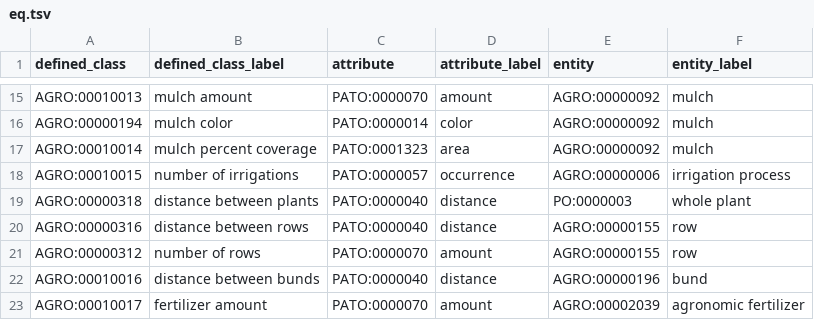
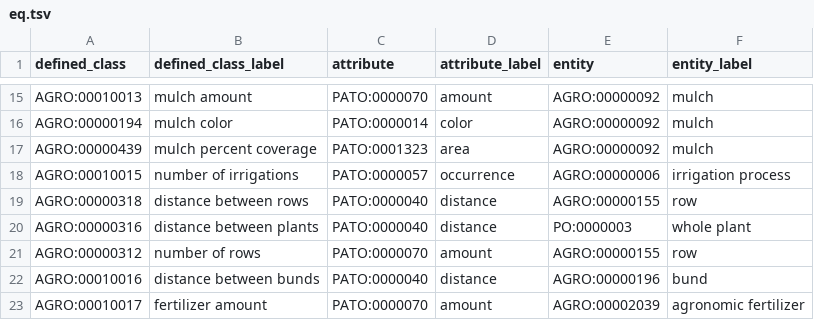
Before and after one commit to AgriculturalSemantics/agro, a TSV file: src/ontology/patterns/eq.tsv, drawn as a sheet; only a part is shown, gaps mark what is left out.

Commit message:
fixing errors flagged in robot dashboard
obsoleted traction source
removed multiple equivalent definitons on AGRO:00000348
fixed multiple definitions

```diff
--- a/src/ontology/patterns/eq.tsv
+++ b/src/ontology/patterns/eq.tsv
@@ -16,6 +16,6 @@ AGRO:00010013	mulch amount	PATO:0000070	amount	AGRO:00000092	mulch
 AGRO:00000194	mulch color	PATO:0000014	color	AGRO:00000092	mulch
-AGRO:00010014	mulch percent coverage	PATO:0001323	area	AGRO:00000092	mulch
+AGRO:00000439	mulch percent coverage	PATO:0001323	area	AGRO:00000092	mulch
 AGRO:00010015	number of irrigations	PATO:0000057	occurrence	AGRO:00000006	irrigation process
-AGRO:00000318	distance between plants	PATO:0000040	distance	PO:0000003	whole plant
-AGRO:00000316	distance between rows	PATO:0000040	distance	AGRO:00000155	row
+AGRO:00000318	distance between rows	PATO:0000040	distance	AGRO:00000155	row
+AGRO:00000316	distance between plants	PATO:0000040	distance	PO:0000003	whole plant
 AGRO:00000312	number of rows	PATO:0000070	amount	AGRO:00000155	row
```
Also changed, not shown: 2 other files.
